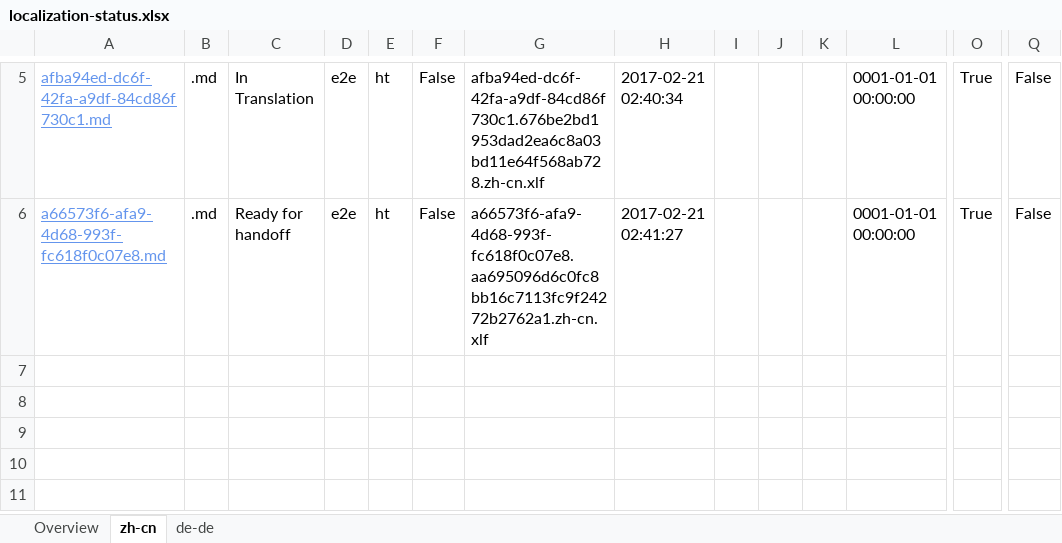
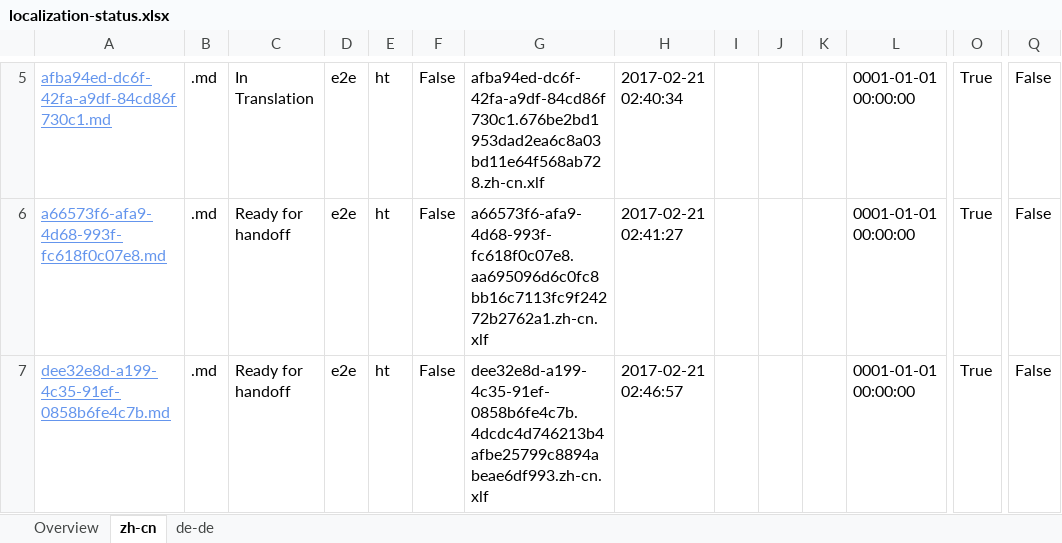
Before and after one commit to OpenLocalizationTestOrg/ol-test4-handback, an Excel workbook: ol-handback/OpenLocalizationTestOrg/ol-test4/xinjiang/localization-status.xlsx, sheet zh-cn, drawn as a sheet; only a part is shown, gaps mark what is left out; values as stored, in another font and other column widths than the file's, no borders; table styles not drawn; rows hold the shown columns only; the diff names each change by its address in the sheet, - before the commit and + after, or states it on an @@ line.

Commit message:
Generate Report for Handoff

```diff
--- a/ol-handback/OpenLocalizationTestOrg/ol-test4/xinjiang/localization-status.xlsx (sheet zh-cn)
+++ b/ol-handback/OpenLocalizationTestOrg/ol-test4/xinjiang/localization-status.xlsx (sheet zh-cn)
+row 7: dee32e8d-a199-4c35-91ef-0858b6fe4c7b.md | .md | Ready for handoff | e2e | ht | False | dee32e8d-a199-4c35-91ef-0858b6fe4c7b.4dcdc4d746213b4afbe25799c8894abeae6df993.zh-cn.xlf | 2017-02-21 02:46:57 |  |  |  | 0001-01-01 00:00:00 | True | False
```
Also changed, not shown: sheet de-de, sheet Overview.
